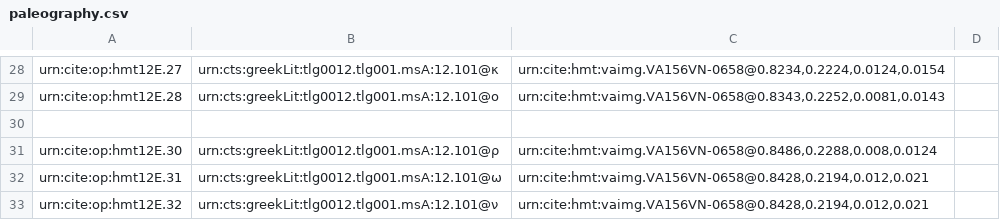
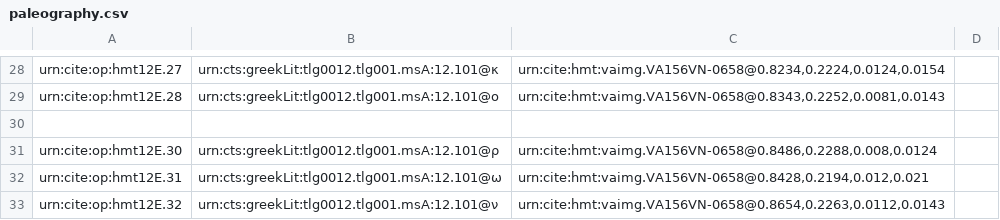
Before and after one commit to HMT-seminar-2014/hmt-12E, a CSV file: collections/paleography.csv, drawn as a sheet; only a part is shown, gaps mark what is left out.

Commit message:
Update paleography.csv

```diff
--- a/collections/paleography.csv
+++ b/collections/paleography.csv
@@ -32,2 +32,2 @@ urn:cite:op:hmt12E.30,"urn:cts:greekLit:tlg0012.tlg001.msA:12.101@ρ","urn:cite:
 urn:cite:op:hmt12E.31,"urn:cts:greekLit:tlg0012.tlg001.msA:12.101@ω","urn:cite:hmt:vaimg.VA156VN-0658@0.8428,0.2194,0.012,0.021",
-urn:cite:op:hmt12E.32,"urn:cts:greekLit:tlg0012.tlg001.msA:12.101@ν","urn:cite:hmt:vaimg.VA156VN-0658@0.8428,0.2194,0.012,0.021",
+urn:cite:op:hmt12E.32,"urn:cts:greekLit:tlg0012.tlg001.msA:12.101@ν","urn:cite:hmt:vaimg.VA156VN-0658@0.8654,0.2263,0.0112,0.0143",
```
